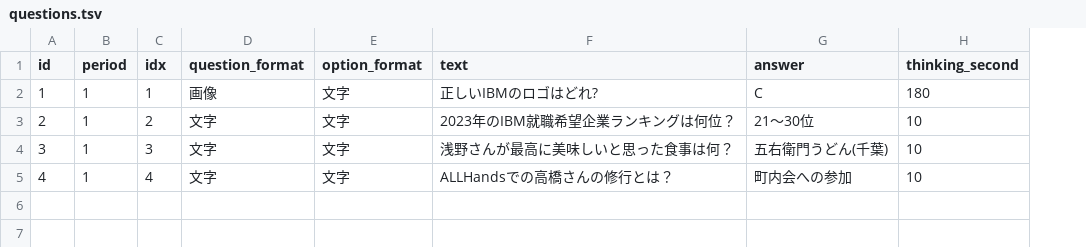
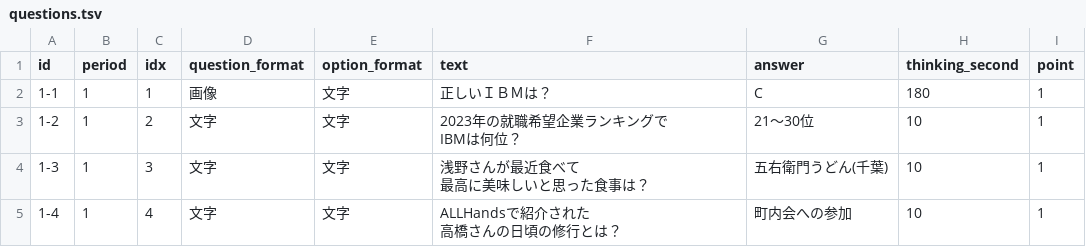
Before and after one commit to ohnuma5taka/thanks-fes, a TSV file: thanks-fes-api/app/db/seeds/data/questions.tsv, drawn as a sheet; ↵ is a line break in a cell; the diff names each change by its address in the sheet, - before the commit and + after, or states it on an @@ line.

Commit message:
update data

```diff
--- a/thanks-fes-api/app/db/seeds/data/questions.tsv
+++ b/thanks-fes-api/app/db/seeds/data/questions.tsv
+column I (point), rows 2-5: all 1
-A2 (id): 1
+A2 (id): 1-1
-F2 (text): 正しいIBMのロゴはどれ?
+F2 (text): 正しいＩＢＭは？
-A3 (id): 2
+A3 (id): 1-2
-F3 (text): 2023年のIBM就職希望企業ランキングは何位？
+F3 (text): 2023年の就職希望企業ランキングで ↵ IBMは何位？
-A4 (id): 3
+A4 (id): 1-3
-F4 (text): 浅野さんが最高に美味しいと思った食事は何？
+F4 (text): 浅野さんが最近食べて ↵ 最高に美味しいと思った食事は？
-A5 (id): 4
+A5 (id): 1-4
-F5 (text): ALLHandsでの高橋さんの修行とは？
+F5 (text): ALLHandsで紹介された ↵ 高橋さんの日頃の修行とは？
```
Also changed, not shown: thanks-fes-api/app/db/seeds/data/options.tsv, 1 other file.
